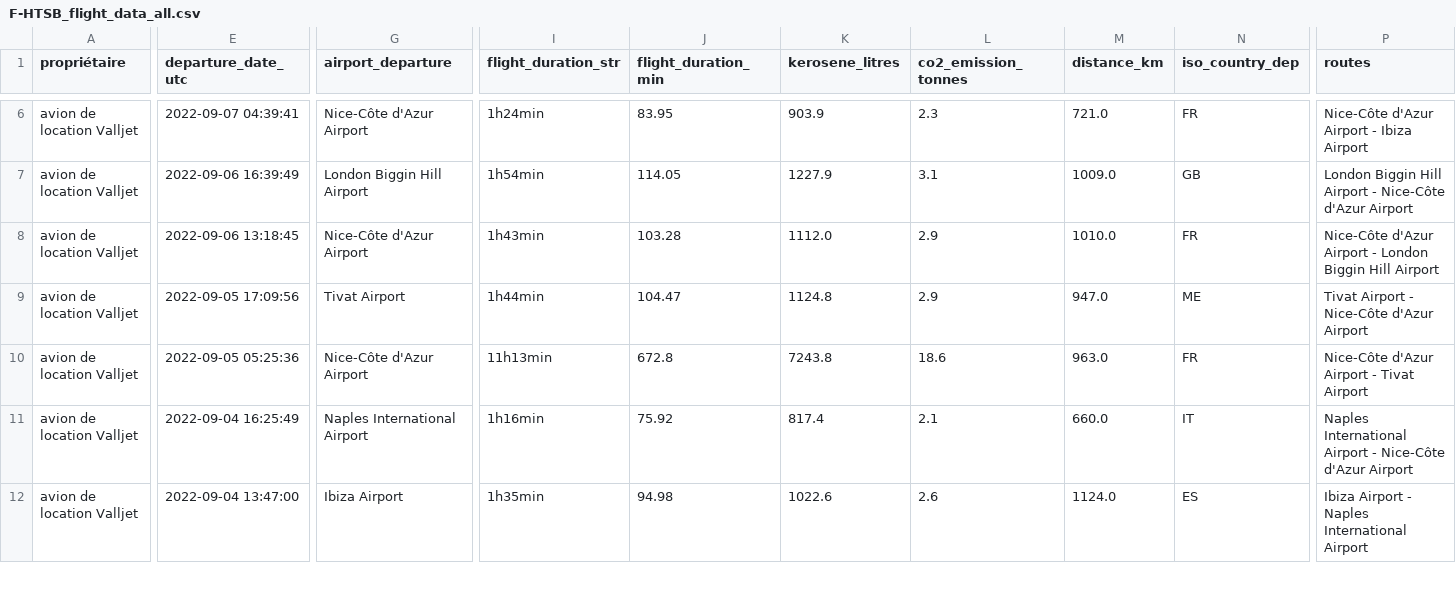
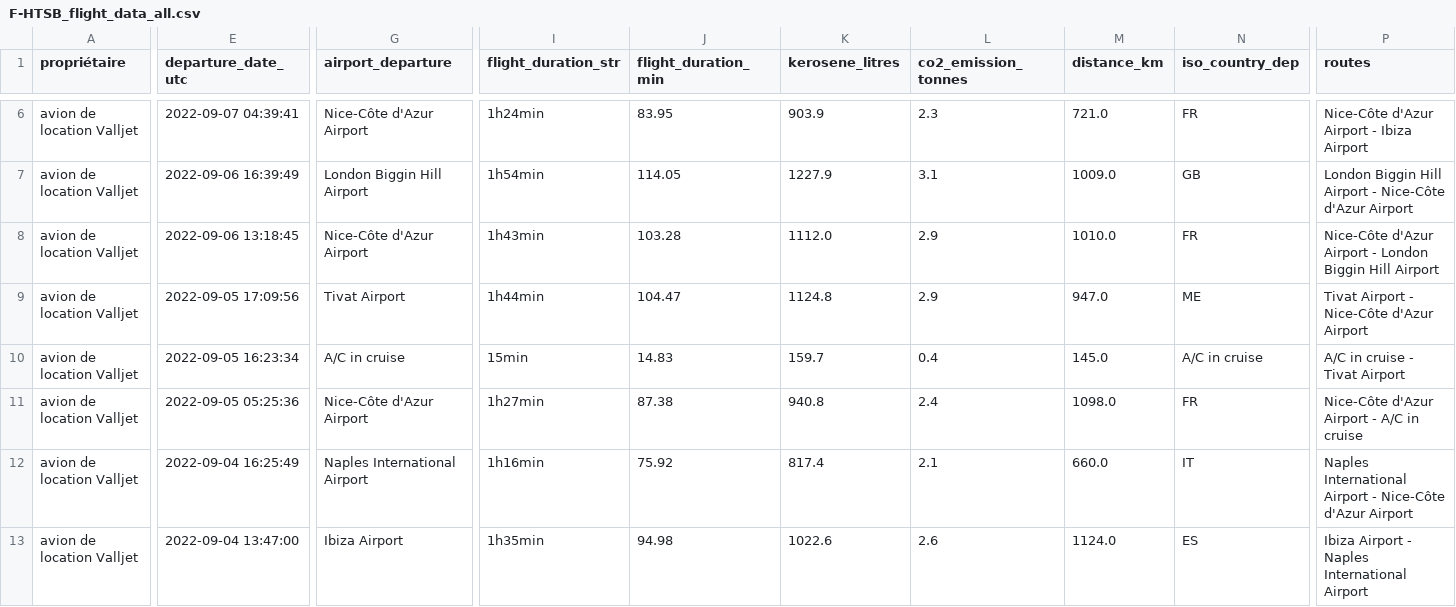
Before and after one commit to GeneralDeGaulle/i_fly_bernard, a CSV file: output/F-HTSB/F-HTSB_flight_data_all.csv, drawn as a sheet; only a part is shown, gaps mark what is left out; rows hold the shown columns only; the diff covers the shown part only; the diff names each change by its address in the sheet, - before the commit and + after, or states it on an @@ line.

Commit message:
new flights 09-09-2022 2/2

```diff
--- a/output/F-HTSB/F-HTSB_flight_data_all.csv
+++ b/output/F-HTSB/F-HTSB_flight_data_all.csv
-E10 (departure_date_utc): 2022-09-05 05:25:36
+E10 (departure_date_utc): 2022-09-05 16:23:34
-G10 (airport_departure): Nice-Côte d'Azur Airport
+G10 (airport_departure): A/C in cruise
-I10 (flight_duration_str): 11h13min
+I10 (flight_duration_str): 15min
-J10 (flight_duration_min): 672.8
+J10 (flight_duration_min): 14.83
-K10 (kerosene_litres): 7243.8
+K10 (kerosene_litres): 159.7
-L10 (co2_emission_tonnes): 18.6
+L10 (co2_emission_tonnes): 0.4
-M10 (distance_km): 963.0
+M10 (distance_km): 145.0
-N10 (iso_country_dep): FR
+N10 (iso_country_dep): A/C in cruise
-P10 (routes): Nice-Côte d'Azur Airport - Tivat Airport
+P10 (routes): A/C in cruise - Tivat Airport
+row 11: avion de location Valljet | 2022-09-05 05:25:36 | Nice-Côte d'Azur Airport | 1h27min | 87.38 | 940.8 | 2.4 | 1098.0 | FR | Nice-Côte d'Azur Airport - A/C in cruise
```
Also changed, not shown: 5 edited cells elsewhere in this file, output/F-HFKD/F-HFKD_flight_data_all.csv, 1 other file.
